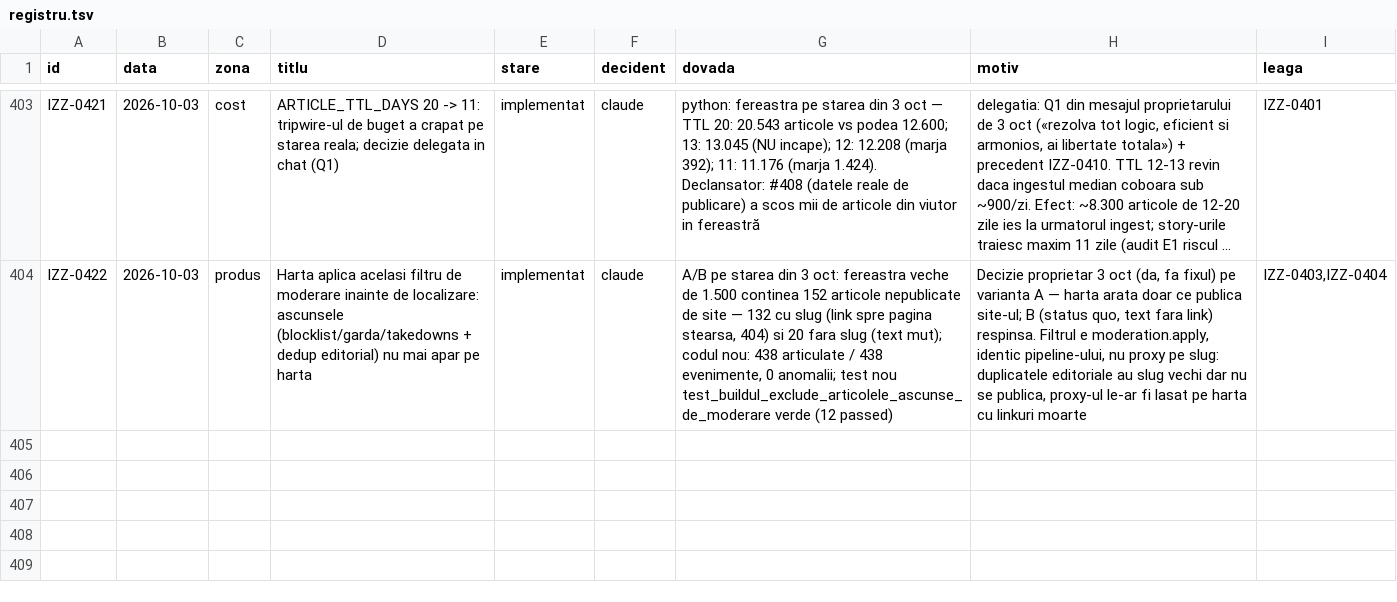
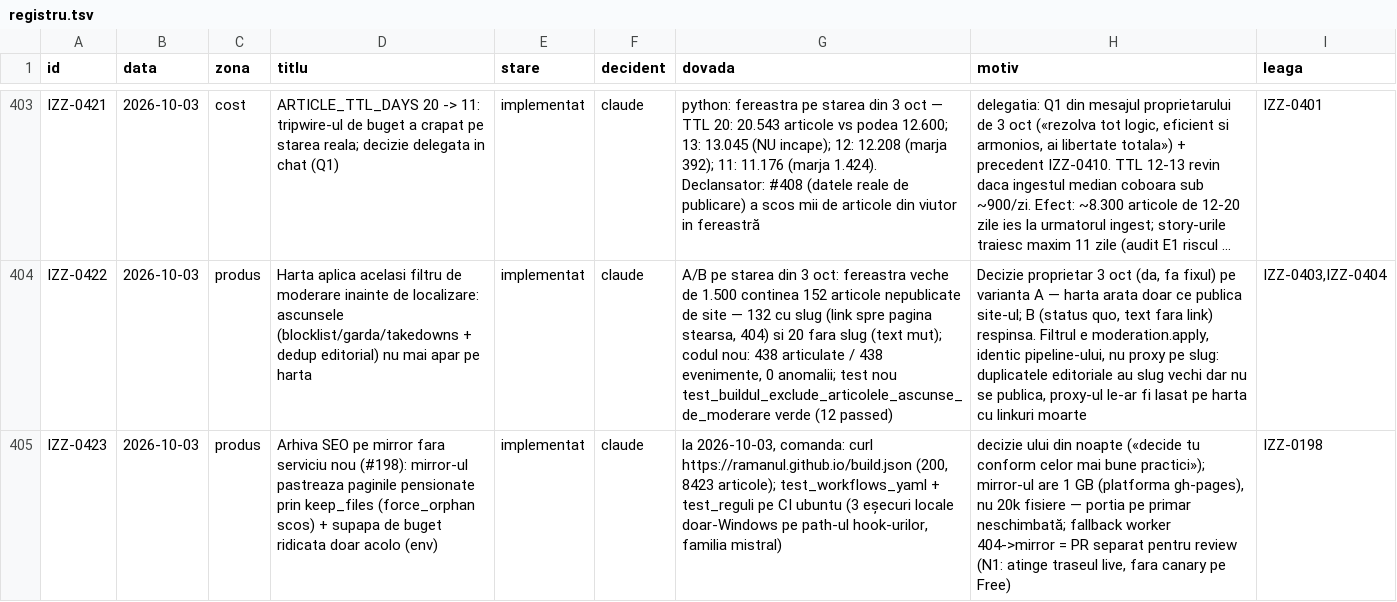
Before and after one commit to Ramanul/izz-ro, a TSV file: specs/registru.tsv, drawn as a sheet; only a part is shown, gaps mark what is left out; long unchanged cells end in …; the diff names each change by its address in the sheet, - before the commit and + after, or states it on an @@ line.

Commit message:
feat(arhiva): mirror-ul pastreaza paginile pensionate (IZZ-0423, raspunde #198)
- render pe mirror cu supapa ridicata (OUTPUT_FILE_BUDGET=100000) — intreaga
  fereastra, fara taiere (gh-pages nu are plafon 20k)
- keep_files: true + scos force_orphan: paginile care ies din fereastra TTL
  nu mai mor in oglinda — raman servite la calea lor de origine
- primarul neschimbat; fallback 404->mirror pe Worker e separat (PR pentru
  review: traseul live nu are canary pe planul Free)

```diff
--- a/specs/registru.tsv
+++ b/specs/registru.tsv
+row 405: IZZ-0423 | 2026-10-03 | produs | Arhiva SEO pe mirror fara serviciu nou (#198): mirror-ul pastreaza paginile pensionate prin keep_files (force_orphan scos) + supapa de buget ridicata doar acolo (env) | implementat | claude | la 2026-10-03, comanda: curl https://ramanul.github.io/build.json (200, 8423 articole); test_workflows_yaml + test_reguli pe CI ubuntu (3 eșecuri locale doar-Windows pe path-ul hook-urilor, familia mistral) | decizie ului din noapte («decide tu conform celor mai bune practici»); mirror-ul are 1 GB (platforma gh-pages), nu 20k fisiere — portia pe primar neschimbată; fallback worker 404->mirror = PR separat pentru review (N1: atinge traseul live, fara canary pe Free) | IZZ-0198
```
Also changed, not shown: 1 other file.
